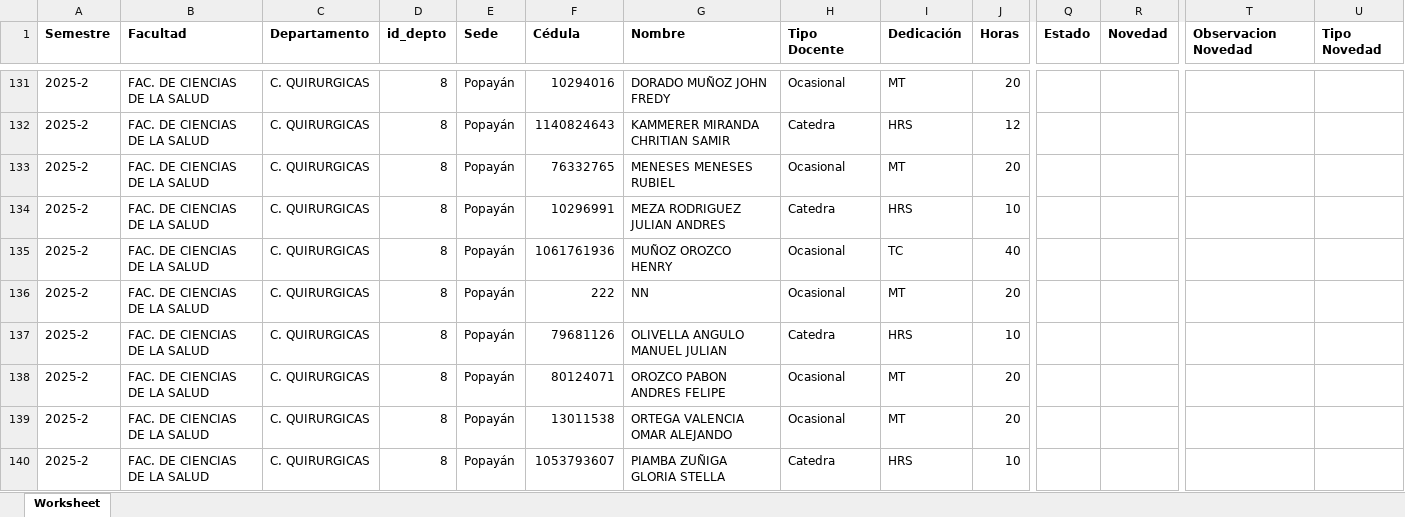
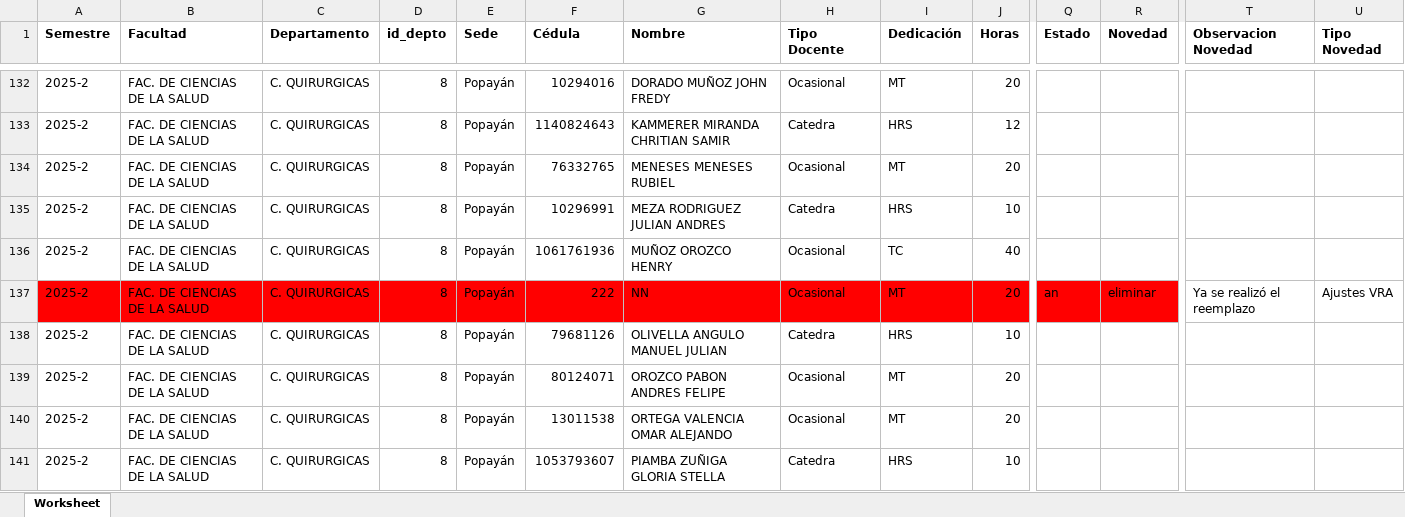
Before and after one commit to elmerjs/temporales, an Excel workbook: temporales.xlsx, sheet Worksheet, drawn as a sheet; only a part is shown, gaps mark what is left out; values as stored, in another font and other column widths than the file's, no borders; addresses are those after the commit; the diff covers the shown part only; the diff names each change by its address in the sheet, - before the commit and + after, or states it on an @@ line.

```diff
--- a/temporales.xlsx (sheet Worksheet)
+++ b/temporales.xlsx (sheet Worksheet)
-A137:R137 fill: none
+A137:R137 fill: #FF0000
-Q137 (Estado): (empty)
+Q137 (Estado): an
-R137 (Novedad): (empty)
+R137 (Novedad): eliminar
-T137 (Observacion Novedad): (empty)
+T137 (Observacion Novedad): Ya se realizó el reemplazo
-U137 (Tipo Novedad): (empty)
+U137 (Tipo Novedad): Ajustes VRA
```
Also changed, not shown: 9 added rows, 2 removed rows, 39 edited cells and cell formats elsewhere in this sheet, 15 other files.
